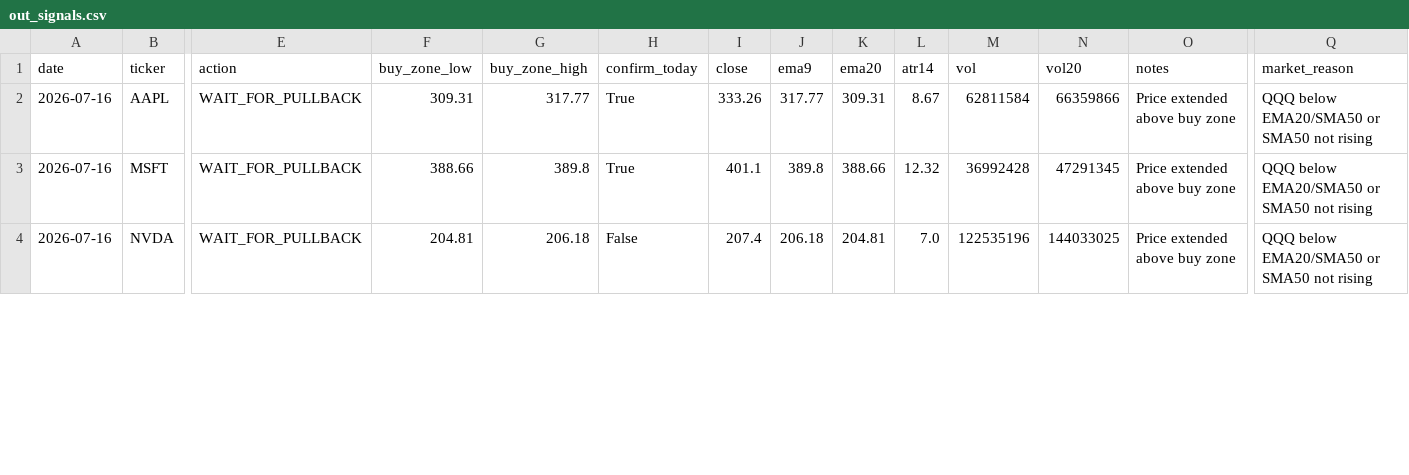
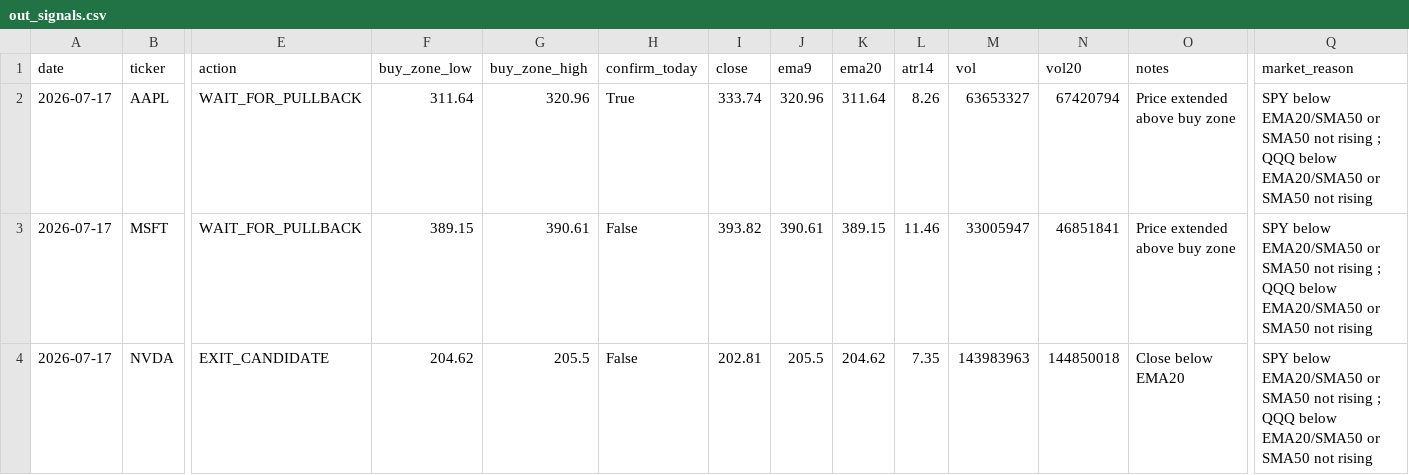
Before and after one commit to Ayodukale/S_B, a CSV file: data/out_signals.csv, drawn as a sheet; only a part is shown, gaps mark what is left out; the diff covers the shown part only; the diff names each change by its address in the sheet, - before the commit and + after, or states it on an @@ line.

```diff
--- a/data/out_signals.csv
+++ b/data/out_signals.csv
-A2:A4 (date): 2026-07-16
+A2:A4 (date): 2026-07-17
-F2 (buy_zone_low): 309.31
+F2 (buy_zone_low): 311.64
-G2 (buy_zone_high): 317.77
+G2 (buy_zone_high): 320.96
-I2 (close): 333.26
+I2 (close): 333.74
-J2 (ema9): 317.77
+J2 (ema9): 320.96
-K2 (ema20): 309.31
+K2 (ema20): 311.64
-L2 (atr14): 8.67
+L2 (atr14): 8.26
-M2 (vol): 62811584
+M2 (vol): 63653327
-N2 (vol20): 66359866
+N2 (vol20): 67420794
-Q2:Q4 (market_reason): QQQ below…
+Q2:Q4 (market_reason): SPY below EMA20/SMA50 or SMA50 not rising ; QQQ below…
-F3 (buy_zone_low): 388.66
+F3 (buy_zone_low): 389.15
-G3 (buy_zone_high): 389.8
+G3 (buy_zone_high): 390.61
-H3 (confirm_today): True
+H3 (confirm_today): False
-I3 (close): 401.1
+I3 (close): 393.82
-J3 (ema9): 389.8
+J3 (ema9): 390.61
-K3 (ema20): 388.66
+K3 (ema20): 389.15
-L3 (atr14): 12.32
+L3 (atr14): 11.46
-M3 (vol): 36992428
+M3 (vol): 33005947
-N3 (vol20): 47291345
+N3 (vol20): 46851841
-E4 (action): WAIT_FOR_PULLBACK
+E4 (action): EXIT_CANDIDATE
-F4 (buy_zone_low): 204.81
+F4 (buy_zone_low): 204.62
-G4 (buy_zone_high): 206.18
+G4 (buy_zone_high): 205.5
-I4 (close): 207.4
+I4 (close): 202.81
-J4 (ema9): 206.18
+J4 (ema9): 205.5
-K4 (ema20): 204.81
+K4 (ema20): 204.62
-L4 (atr14): 7.0
+L4 (atr14): 7.35
-M4 (vol): 122535196
+M4 (vol): 143983963
-N4 (vol20): 144033025
+N4 (vol20): 144850018
-O4 (notes): Price extended above buy zone
+O4 (notes): Close below EMA20
```
Also changed, not shown: 1 removed row and 22 edited cells elsewhere in this file, 3 other files.
